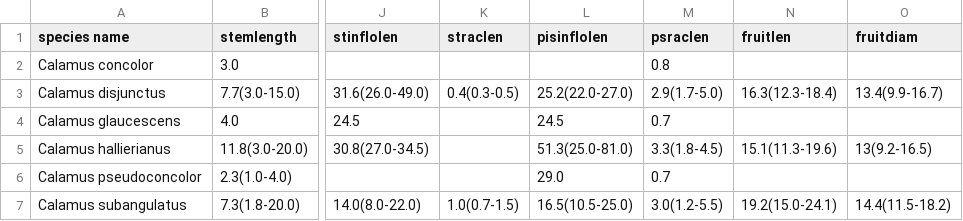
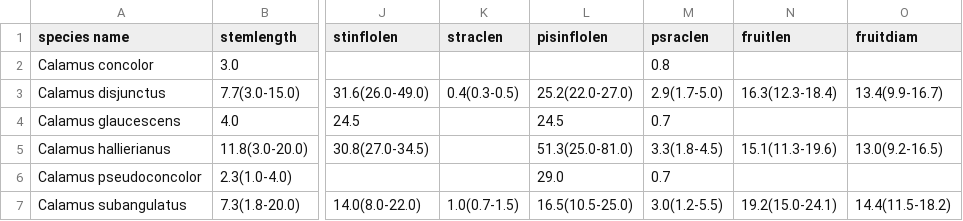
Before and after one commit to nickynicolson/CalamusTraits, a CSV file: resources/perfect_app1.csv, drawn as a sheet; only a part is shown, gaps mark what is left out; the diff names each change by its address in the sheet, - before the commit and + after, or states it on an @@ line.

Commit message:
Updated resources\perfect_app1.csv

```diff
--- a/resources/perfect_app1.csv
+++ b/resources/perfect_app1.csv
-O5 (fruitdiam): 13(9.2-16.5)
+O5 (fruitdiam): 13.0(9.2-16.5)
```
